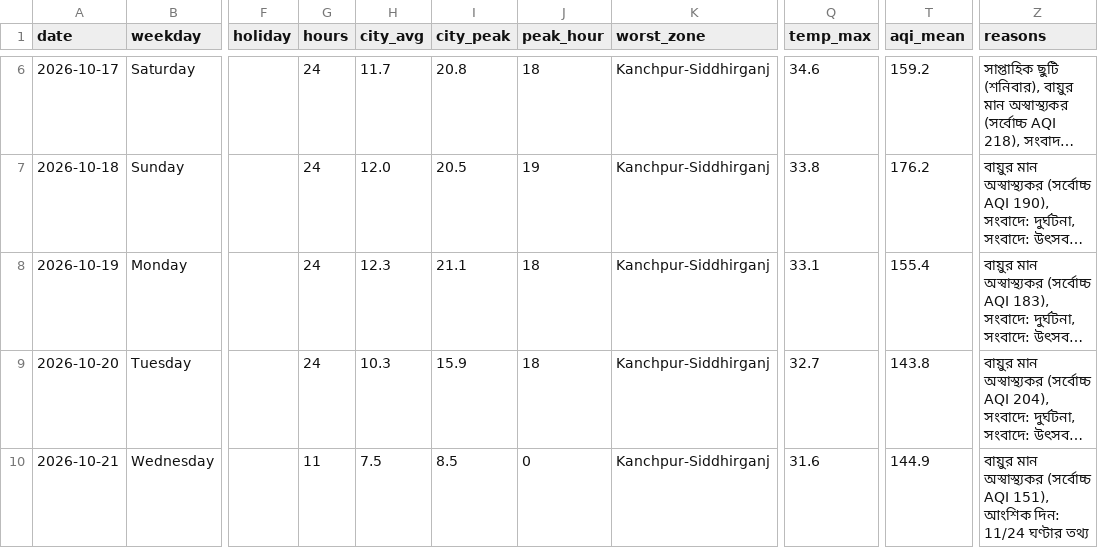
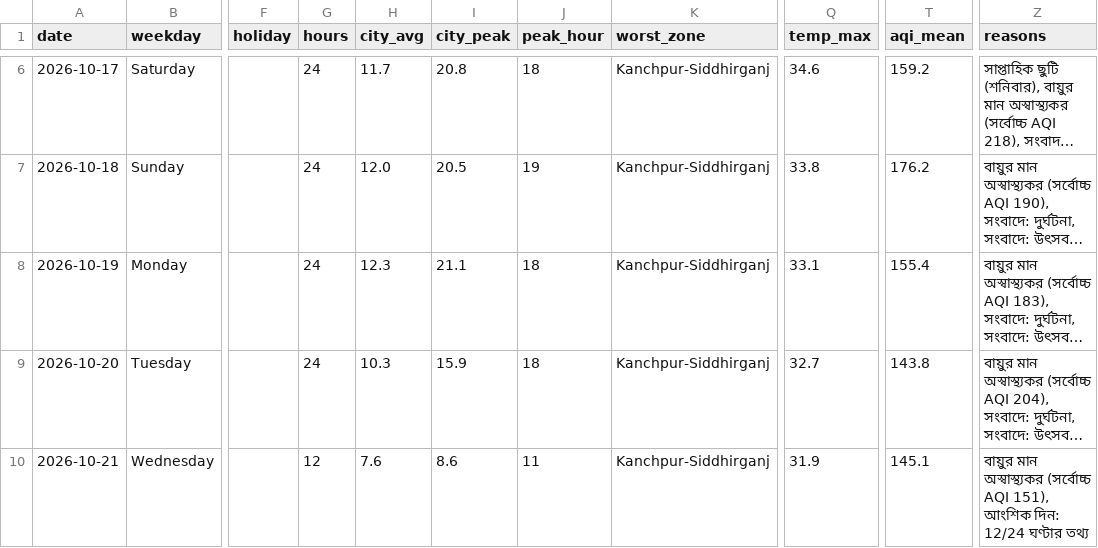
Before and after one commit to wiki-ruhan/Dhaka-Jam-70, a CSV file: data/daily_summary.csv, drawn as a sheet; only a part is shown, gaps mark what is left out; long unchanged cells end in …; the diff names each change by its address in the sheet, - before the commit and + after, or states it on an @@ line.

```diff
--- a/data/daily_summary.csv
+++ b/data/daily_summary.csv
-G10 (hours): 11
+G10 (hours): 12
-H10 (city_avg): 7.5
+H10 (city_avg): 7.6
-I10 (city_peak): 8.5
+I10 (city_peak): 8.6
-J10 (peak_hour): 0
+J10 (peak_hour): 11
-Q10 (temp_max): 31.6
+Q10 (temp_max): 31.9
-T10 (aqi_mean): 144.9
+T10 (aqi_mean): 145.1
-Z10 (reasons): …আংশিক দিন: 11/24 ঘণ্টার তথ্য
+Z10 (reasons): …আংশিক দিন: 12/24 ঘণ্টার তথ্য
```
Also changed, not shown: data/conditions.csv, data/daily/ranking/2026-10-21_ranking.csv, 15 other files.
